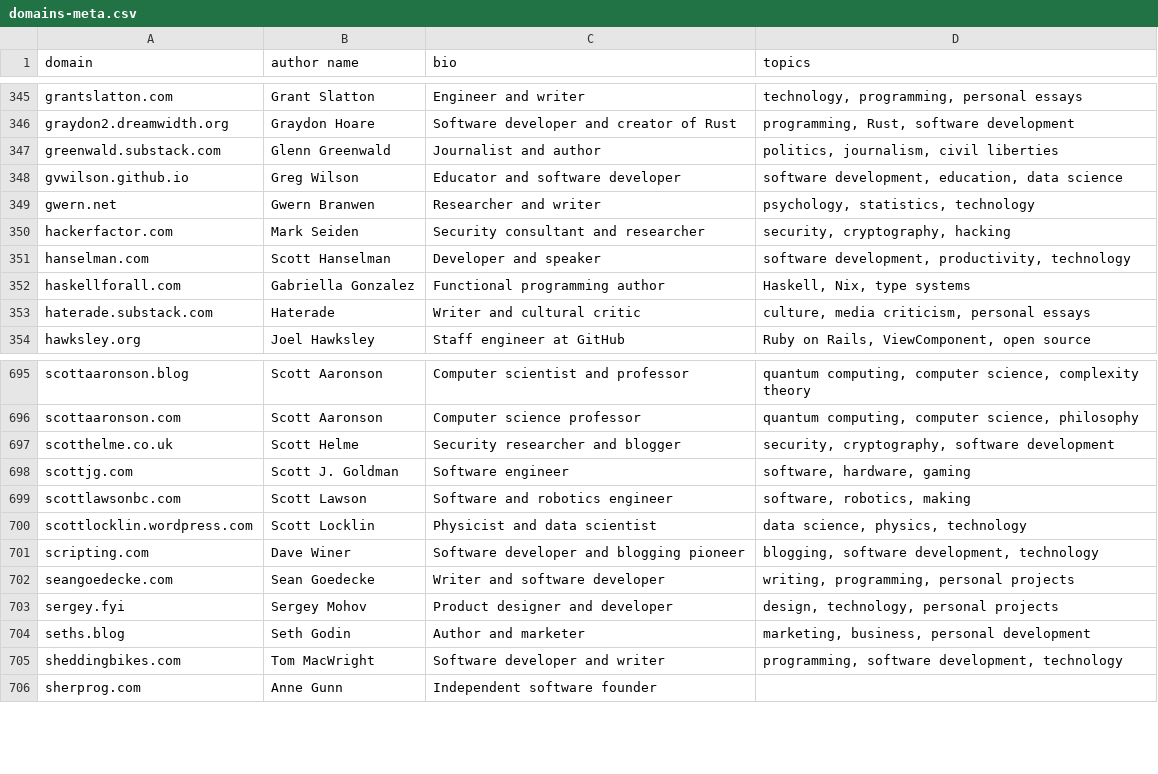
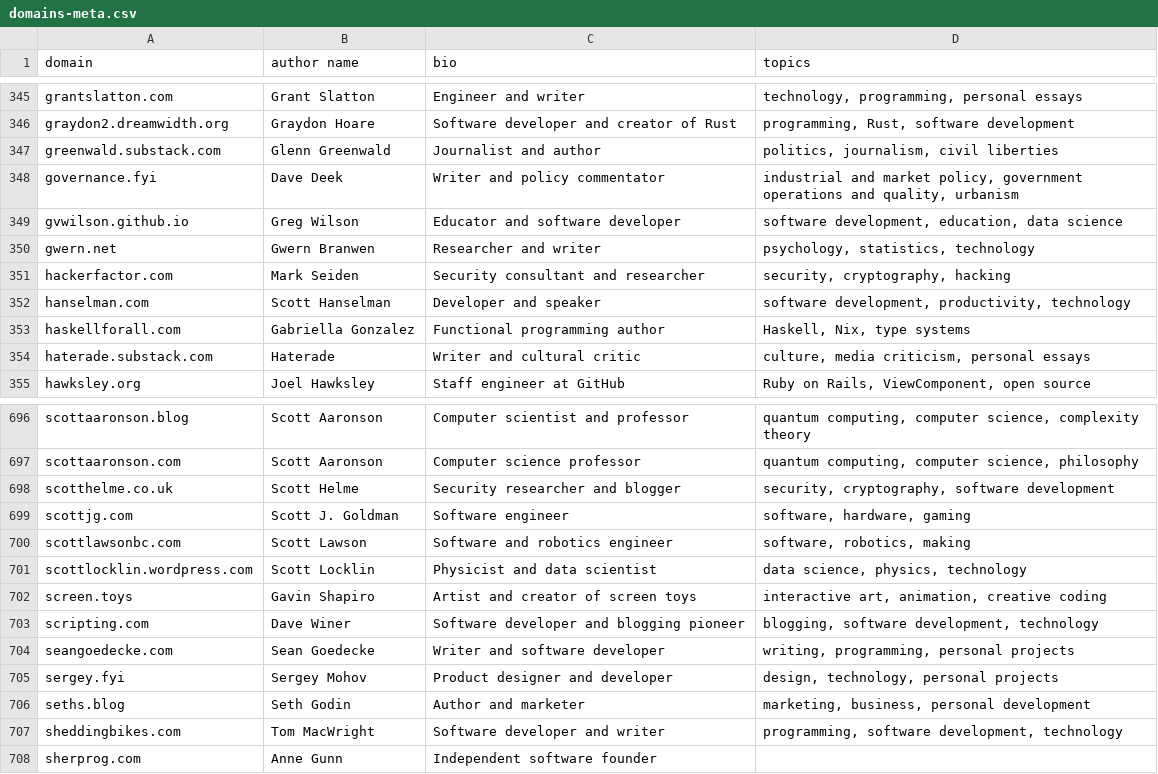
Before and after one commit to mtlynch/hn-popularity-contest-data, a CSV file: data/domains-meta.csv, drawn as a sheet; only a part is shown, gaps mark what is left out; the diff names each change by its address in the sheet, - before the commit and + after, or states it on an @@ line.

```diff
--- a/data/domains-meta.csv
+++ b/data/domains-meta.csv
+row 348: governance.fyi | Dave Deek | Writer and policy commentator | industrial and market policy, government operations and quality, urbanism
+row 702: screen.toys | Gavin Shapiro | Artist and creator of screen toys | interactive art, animation, creative coding
```
Also changed, not shown: 1 other file.
